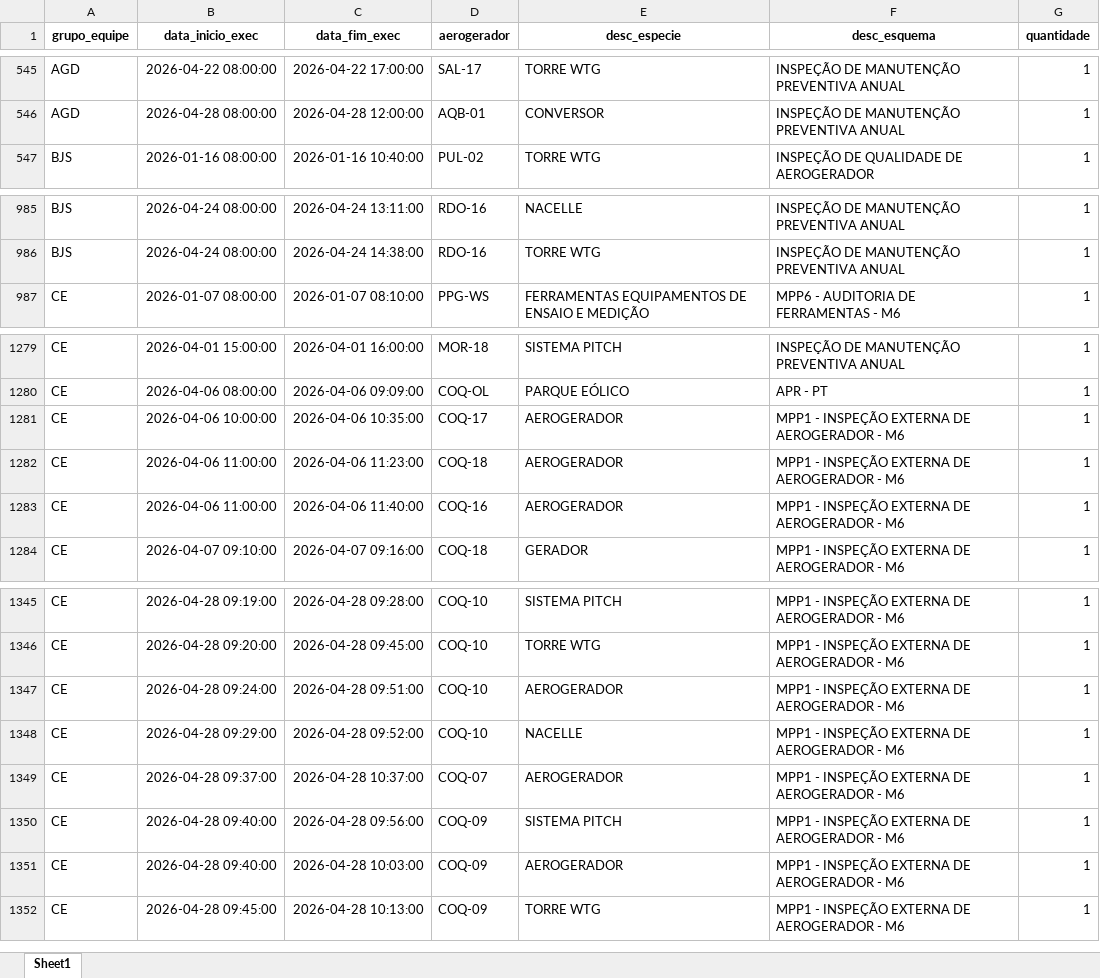
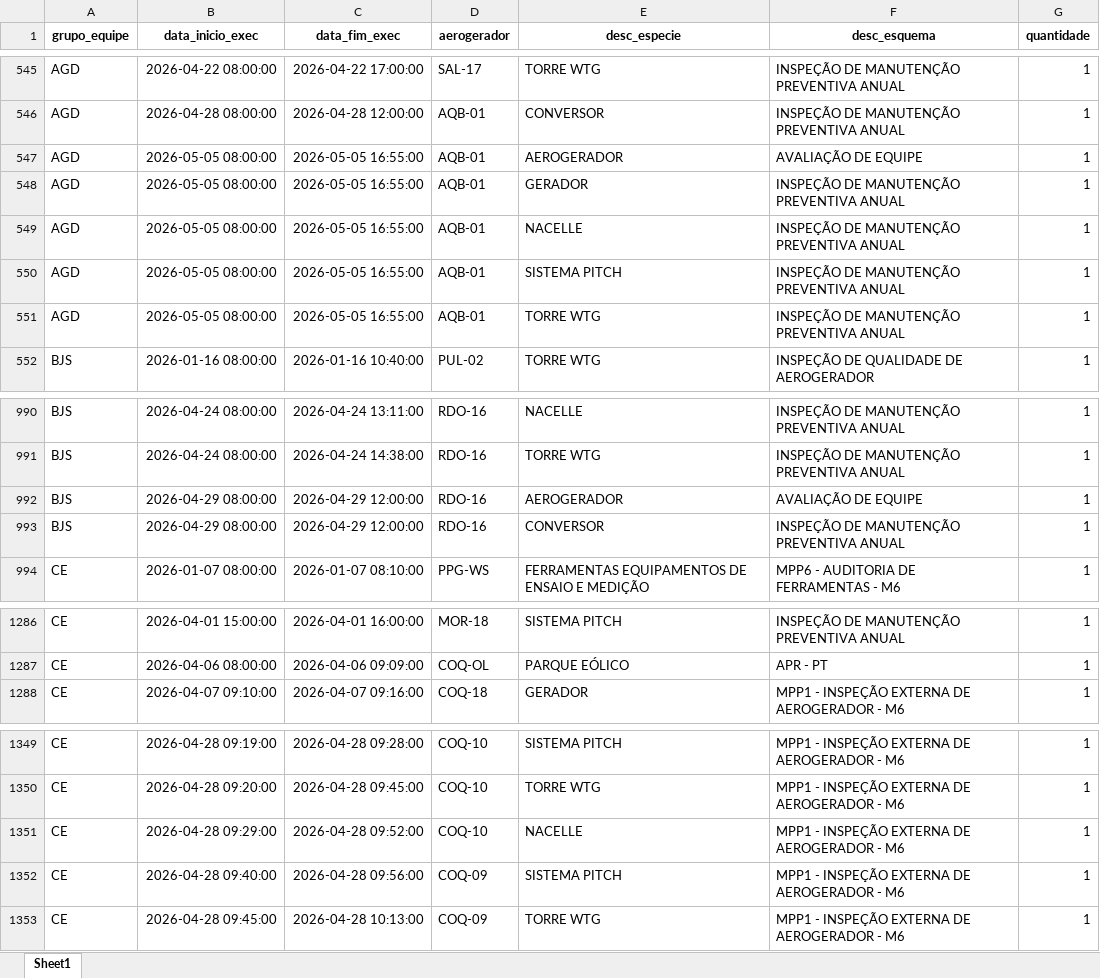
Before and after one commit to robson-energimp/KPI, an Excel workbook: Resumo_Atividades_Qualidade_2026.xlsx, sheet Sheet1, drawn as a sheet; only a part is shown, gaps mark what is left out; values as stored, in another font and other column widths than the file's, no borders; removed rows and columns are numbered as before the commit, all else as after; the diff covers the shown part only; the diff names each change by its address in the sheet, - before the commit and + after, or states it on an @@ line.

Commit message:
Automated data refresh 11/05/2026 13:56

```diff
--- a/Resumo_Atividades_Qualidade_2026.xlsx (sheet Sheet1)
+++ b/Resumo_Atividades_Qualidade_2026.xlsx (sheet Sheet1)
+row 547: AGD | 2026-05-05 08:00:00 | 2026-05-05 16:55:00 | AQB-01 | AEROGERADOR | AVALIAÇÃO DE EQUIPE | 1
+row 548: AGD | 2026-05-05 08:00:00 | 2026-05-05 16:55:00 | AQB-01 | GERADOR | INSPEÇÃO DE MANUTENÇÃO PREVENTIVA ANUAL | 1
+row 549: AGD | 2026-05-05 08:00:00 | 2026-05-05 16:55:00 | AQB-01 | NACELLE | INSPEÇÃO DE MANUTENÇÃO PREVENTIVA ANUAL | 1
+row 550: AGD | 2026-05-05 08:00:00 | 2026-05-05 16:55:00 | AQB-01 | SISTEMA PITCH | INSPEÇÃO DE MANUTENÇÃO PREVENTIVA ANUAL | 1
+row 551: AGD | 2026-05-05 08:00:00 | 2026-05-05 16:55:00 | AQB-01 | TORRE WTG | INSPEÇÃO DE MANUTENÇÃO PREVENTIVA ANUAL | 1
+row 992: BJS | 2026-04-29 08:00:00 | 2026-04-29 12:00:00 | RDO-16 | AEROGERADOR | AVALIAÇÃO DE EQUIPE | 1
+row 993: BJS | 2026-04-29 08:00:00 | 2026-04-29 12:00:00 | RDO-16 | CONVERSOR | INSPEÇÃO DE MANUTENÇÃO PREVENTIVA ANUAL | 1
-row 1281: CE | 2026-04-06 10:00:00 | 2026-04-06 10:35:00 | COQ-17 | AEROGERADOR | MPP1 - INSPEÇÃO EXTERNA DE AEROGERADOR - M6 | 1
-row 1282: CE | 2026-04-06 11:00:00 | 2026-04-06 11:23:00 | COQ-18 | AEROGERADOR | MPP1 - INSPEÇÃO EXTERNA DE AEROGERADOR - M6 | 1
-row 1283: CE | 2026-04-06 11:00:00 | 2026-04-06 11:40:00 | COQ-16 | AEROGERADOR | MPP1 - INSPEÇÃO EXTERNA DE AEROGERADOR - M6 | 1
-row 1347: CE | 2026-04-28 09:24:00 | 2026-04-28 09:51:00 | COQ-10 | AEROGERADOR | MPP1 - INSPEÇÃO EXTERNA DE AEROGERADOR - M6 | 1
-row 1349: CE | 2026-04-28 09:37:00 | 2026-04-28 10:37:00 | COQ-07 | AEROGERADOR | MPP1 - INSPEÇÃO EXTERNA DE AEROGERADOR - M6 | 1
-row 1351: CE | 2026-04-28 09:40:00 | 2026-04-28 10:03:00 | COQ-09 | AEROGERADOR | MPP1 - INSPEÇÃO EXTERNA DE AEROGERADOR - M6 | 1
```
Also changed, not shown: 108 added rows and 7 removed rows elsewhere in this sheet.
